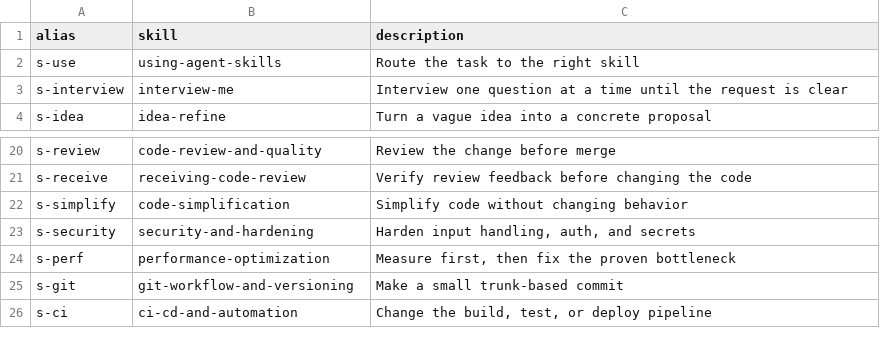
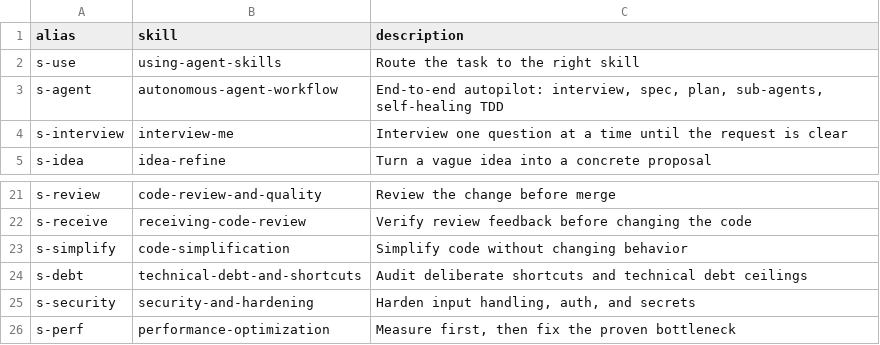
Before and after one commit to manhquoc2013/agent-skills, a TSV file: scripts/cursor-slash-commands.tsv, drawn as a sheet; only a part is shown, gaps mark what is left out; the shorter side is filled out with more unchanged rows; the diff names each change by its address in the sheet, - before the commit and + after, or states it on an @@ line.

```diff
--- a/scripts/cursor-slash-commands.tsv
+++ b/scripts/cursor-slash-commands.tsv
+row 3: s-agent | autonomous-agent-workflow | End-to-end autopilot: interview, spec, plan, sub-agents, self-healing TDD
+row 24: s-debt | technical-debt-and-shortcuts | Audit deliberate shortcuts and technical debt ceilings
```
